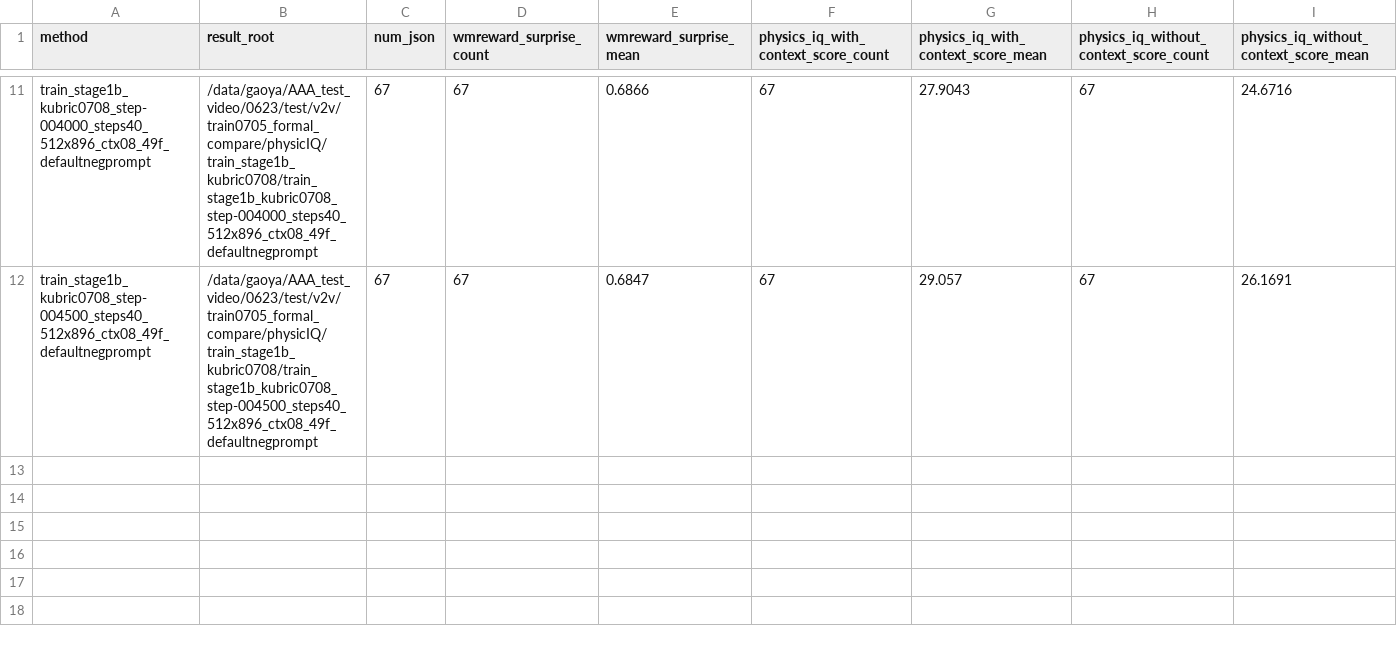
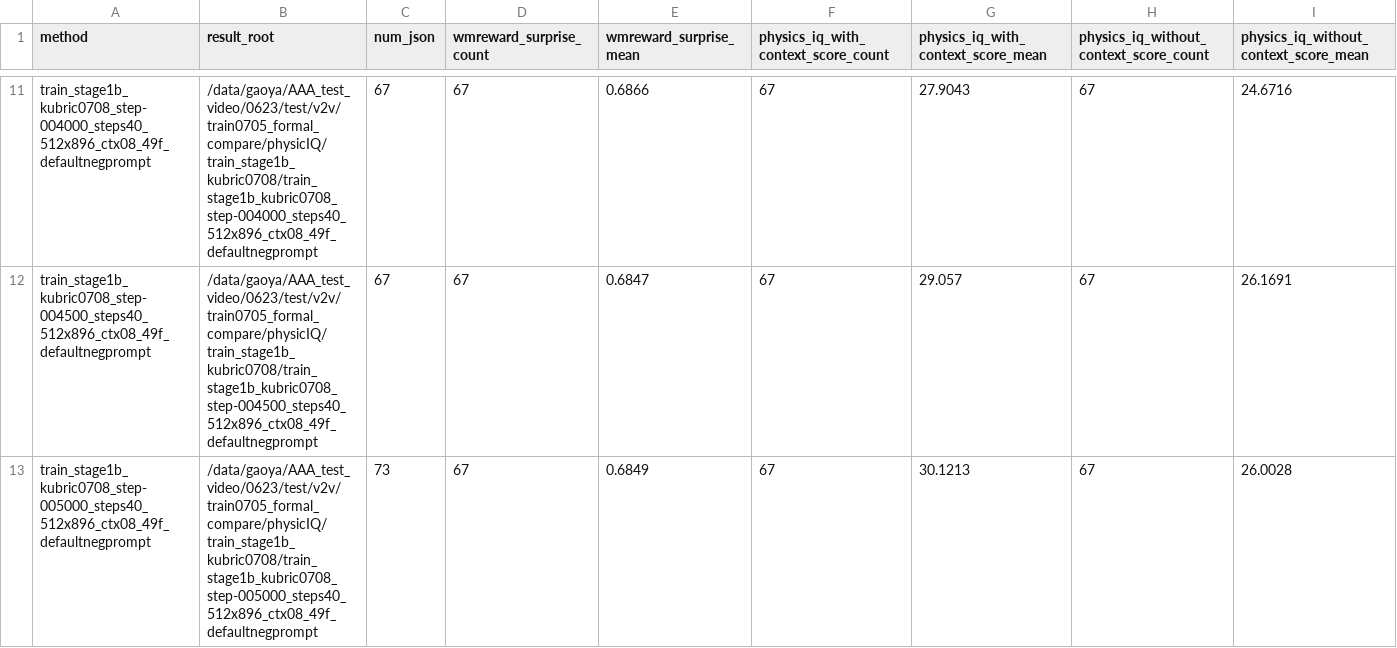
Before and after one commit to GAO7677/Code_Video, a CSV file: Code_data/Code_vjepa_vggt/code_vjepa_vggt/train0705_kubric_no_gt_box/AAAresults/AAAevalphysiq_metric_summary.csv, drawn as a sheet; only a part is shown, gaps mark what is left out; rows hold the shown columns only; the diff names each change by its address in the sheet, - before the commit and + after, or states it on an @@ line.

```diff
--- a/Code_data/Code_vjepa_vggt/code_vjepa_vggt/train0705_kubric_no_gt_box/AAAresults/AAAevalphysiq_metric_summary.csv
+++ b/Code_data/Code_vjepa_vggt/code_vjepa_vggt/train0705_kubric_no_gt_box/AAAresults/AAAevalphysiq_metric_summary.csv
+row 13: train_stage1b_kubric0708_step-005000_steps40_512x896_ctx08_49f_defaultnegprompt | /data/gaoya/AAA_test_video/0623/test/v2v/train0705_formal_compare/physicIQ/train_stage1b_kubric0708/train_stage1b_kubric0708_step-005000_steps40_512x896_ctx08_49f_defaultnegprompt | 73 | 67 | 0.6849 | 67 | 30.1213 | 67 | 26.0028
```
Also changed, not shown: 7 other files.
